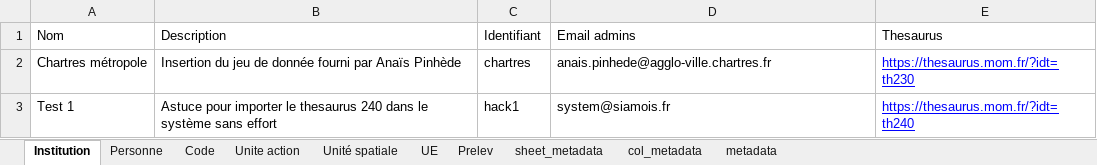
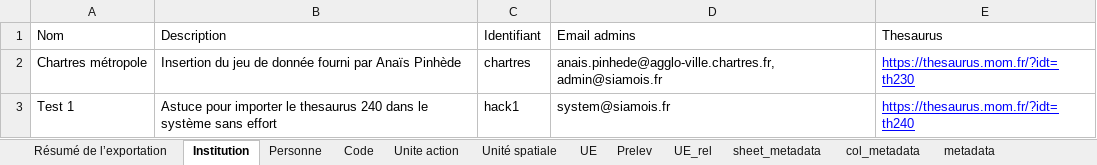
Before and after one commit to MOM-CNRS/Siamois, an Excel workbook: src/main/resources/datasets/Import_Chartres.xlsx, sheet Institution, drawn as a sheet; values as stored, in another font and other column widths than the file's, no borders; charts and pictures not drawn; the diff names each change by its address in the sheet, - before the commit and + after, or states it on an @@ line.

```diff
--- a/src/main/resources/datasets/Import_Chartres.xlsx (sheet Institution)
+++ b/src/main/resources/datasets/Import_Chartres.xlsx (sheet Institution)
+sheet tab: Résumé de l’exportation
+sheet tab: UE_rel
-D2 (Email admins): anais.pinhede@agglo-ville.chartres.fr
+D2 (Email admins): anais.pinhede@agglo-ville.chartres.fr,admin@siamois.fr
```
Also changed, not shown: sheet UE, charts or pictures, 5 other files.
